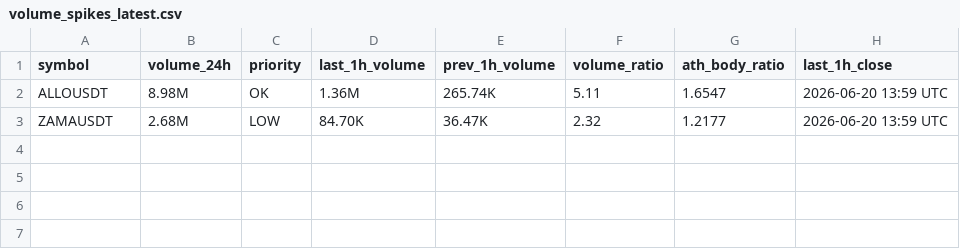
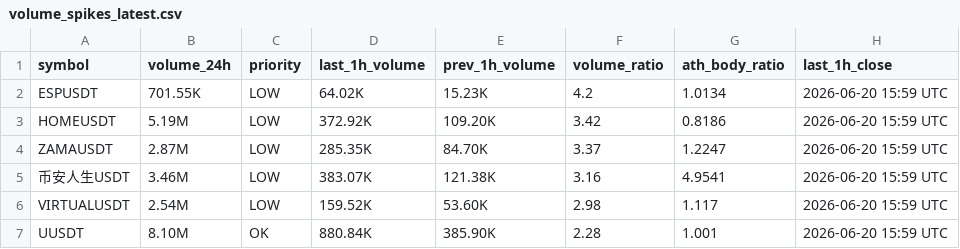
Before and after one commit to berkantbozdag/crypto-signal-bot, a CSV file: results/volume_spikes_latest.csv, drawn as a sheet.

```diff
--- a/results/volume_spikes_latest.csv
+++ b/results/volume_spikes_latest.csv
@@ -1,3 +1,7 @@
 symbol,volume_24h,priority,last_1h_volume,prev_1h_volume,volume_ratio,ath_body_ratio,last_1h_close
-ALLOUSDT,8.98M,OK,1.36M,265.74K,5.11,1.6547,2026-06-20 13:59 UTC
-ZAMAUSDT,2.68M,LOW,84.70K,36.47K,2.32,1.2177,2026-06-20 13:59 UTC
+ESPUSDT,701.55K,LOW,64.02K,15.23K,4.2,1.0134,2026-06-20 15:59 UTC
+HOMEUSDT,5.19M,LOW,372.92K,109.20K,3.42,0.8186,2026-06-20 15:59 UTC
+ZAMAUSDT,2.87M,LOW,285.35K,84.70K,3.37,1.2247,2026-06-20 15:59 UTC
+币安人生USDT,3.46M,LOW,383.07K,121.38K,3.16,4.9541,2026-06-20 15:59 UTC
+VIRTUALUSDT,2.54M,LOW,159.52K,53.60K,2.98,1.117,2026-06-20 15:59 UTC
+UUSDT,8.10M,OK,880.84K,385.90K,2.28,1.001,2026-06-20 15:59 UTC
```
Also changed, not shown: results/scan_latest.csv, state/last_hour_snapshot.csv, 2 other files.
